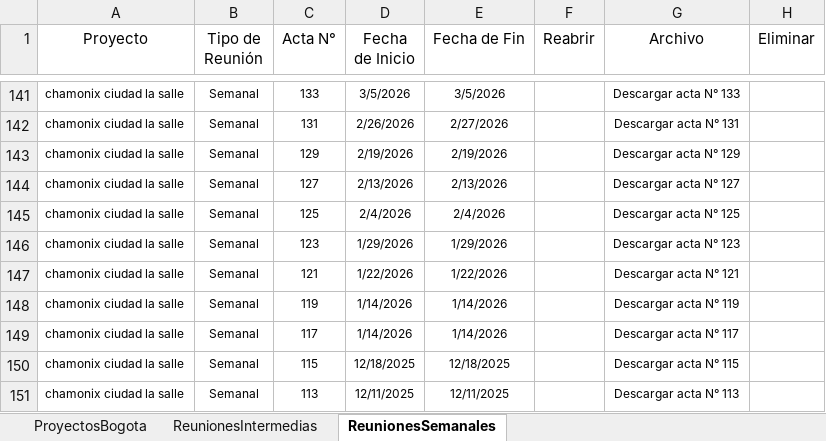
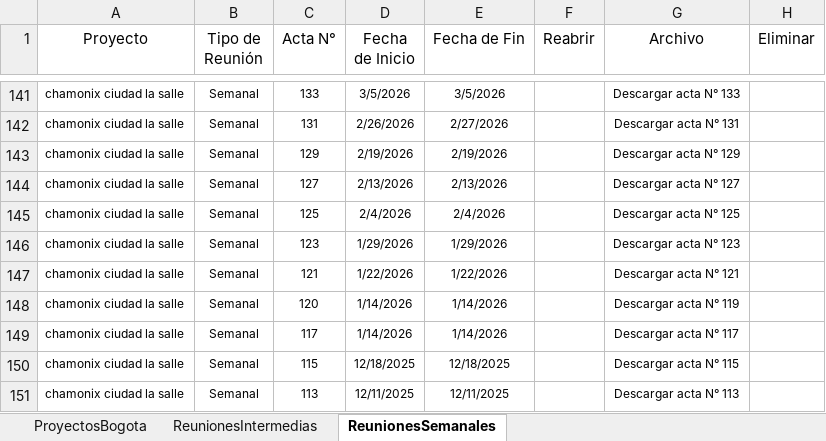
Before and after one commit to leanmarval-ui/CumplimientoActasBogota, an Excel workbook: input/Reuniones.xlsx, sheet ReunionesSemanales, drawn as a sheet; only a part is shown, gaps mark what is left out; values as stored, in another font and other column widths than the file's, no borders; the diff names each change by its address in the sheet, - before the commit and + after, or states it on an @@ line.

Commit message:
Add files via upload

```diff
--- a/input/Reuniones.xlsx (sheet ReunionesSemanales)
+++ b/input/Reuniones.xlsx (sheet ReunionesSemanales)
-C148 (Acta N°): 119
+C148 (Acta N°): 120
```
